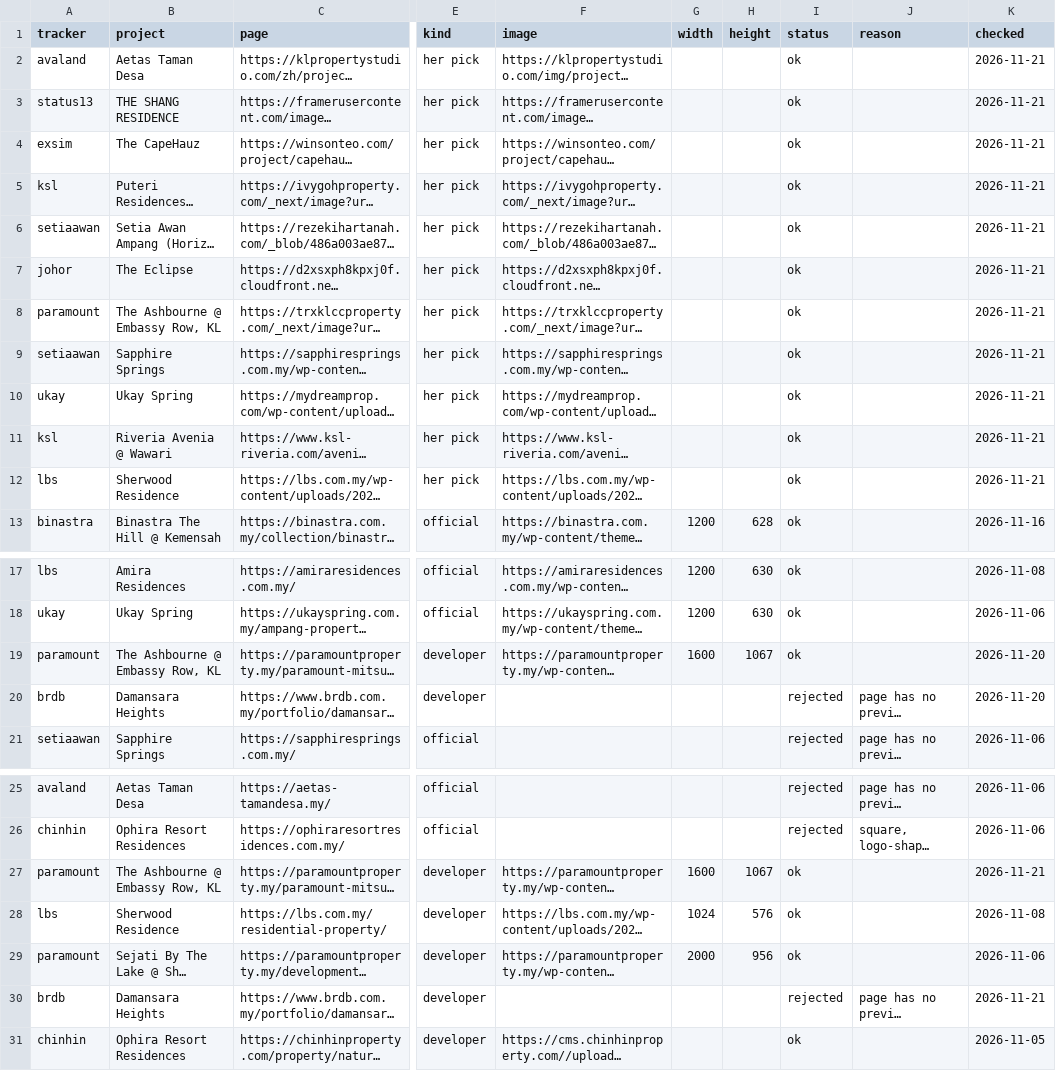
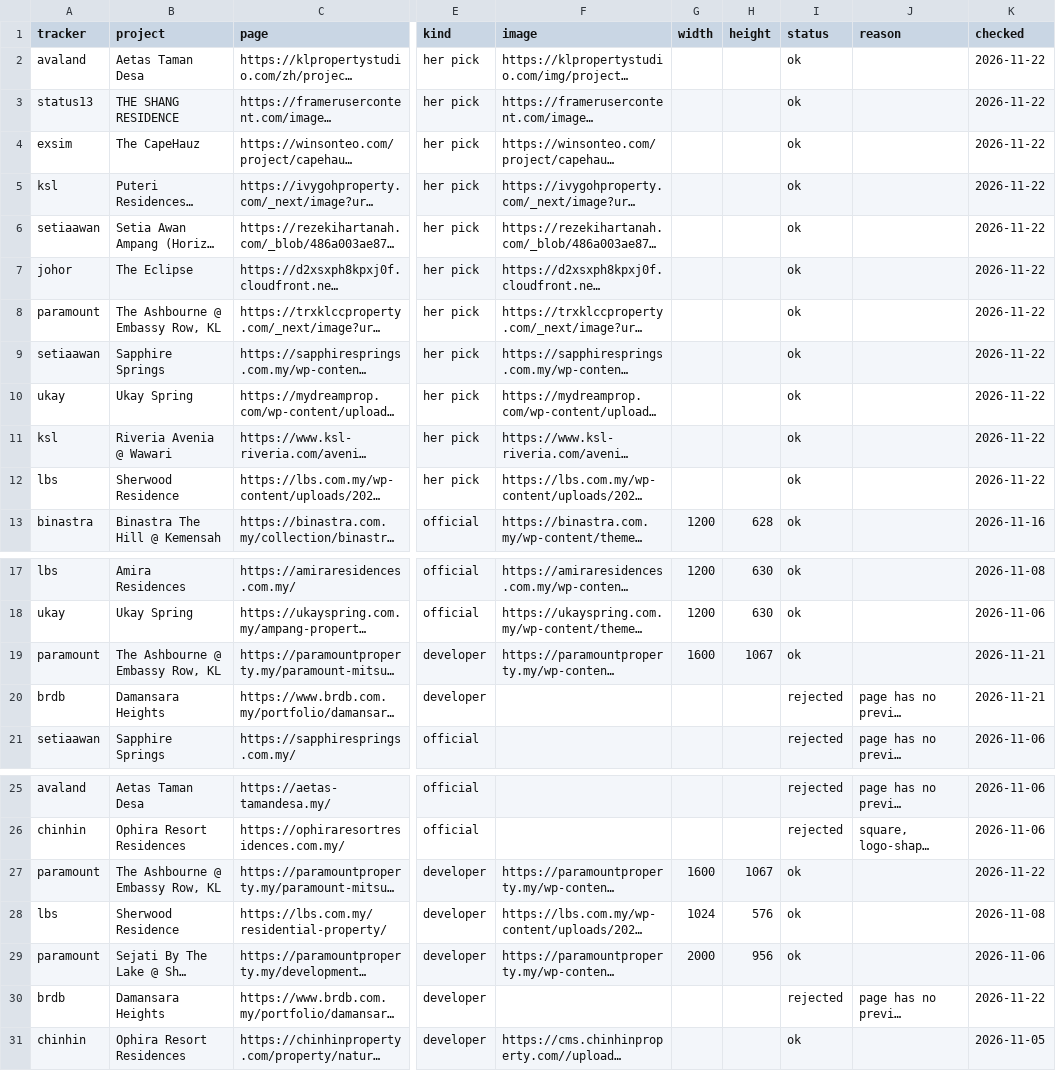
Before and after one commit to smtcu/teduh-tracker, a CSV file: data/prelaunch_images.csv, drawn as a sheet; only a part is shown, gaps mark what is left out; long unchanged cells end in …; the diff names each change by its address in the sheet, - before the commit and + after, or states it on an @@ line.

```diff
--- a/data/prelaunch_images.csv
+++ b/data/prelaunch_images.csv
-K2:K12 (checked): 2026-11-21
+K2:K12 (checked): 2026-11-22
-K19:K20 (checked): 2026-11-20
+K19:K20 (checked): 2026-11-21
-K27 (checked): 2026-11-21
+K27 (checked): 2026-11-22
-K30 (checked): 2026-11-21
+K30 (checked): 2026-11-22
```
Also changed, not shown: data/prelaunch_runs.csv, 2 other files.
